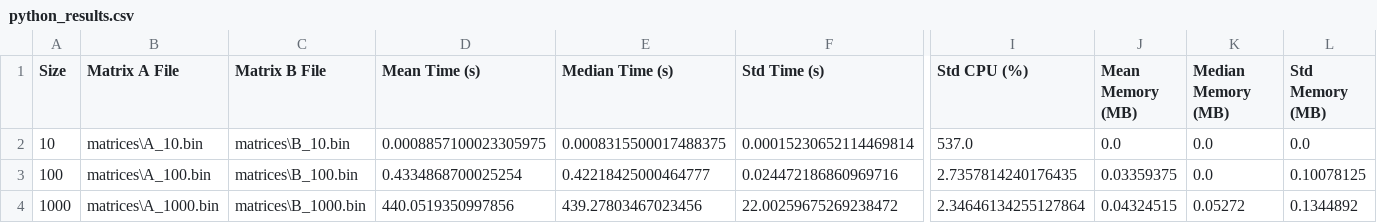
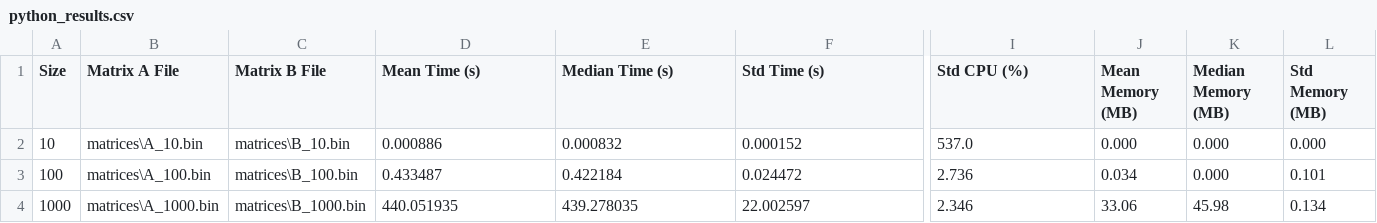
Before and after one commit to KaarloCaballero/big-data_task_1, a CSV file: results/python_results.csv, drawn as a sheet; only a part is shown, gaps mark what is left out; the diff names each change by its address in the sheet, - before the commit and + after, or states it on an @@ line.

```diff
--- a/results/python_results.csv
+++ b/results/python_results.csv
-D2 (Mean Time (s)): 0.0008857100023305975
+D2 (Mean Time (s)): 0.000886
-E2 (Median Time (s)): 0.0008315500017488375
+E2 (Median Time (s)): 0.000832
-F2 (Std Time (s)): 0.00015230652114469814
+F2 (Std Time (s)): 0.000152
-J2 (Mean Memory (MB)): 0.0
+J2 (Mean Memory (MB)): 0.000
-K2:K3 (Median Memory (MB)): 0.0
+K2:K3 (Median Memory (MB)): 0.000
-L2 (Std Memory (MB)): 0.0
+L2 (Std Memory (MB)): 0.000
-D3 (Mean Time (s)): 0.4334868700025254
+D3 (Mean Time (s)): 0.433487
-E3 (Median Time (s)): 0.42218425000464777
+E3 (Median Time (s)): 0.422184
-F3 (Std Time (s)): 0.024472186860969716
+F3 (Std Time (s)): 0.024472
-I3 (Std CPU (%)): 2.7357814240176435
+I3 (Std CPU (%)): 2.736
-J3 (Mean Memory (MB)): 0.03359375
+J3 (Mean Memory (MB)): 0.034
-L3 (Std Memory (MB)): 0.10078125
+L3 (Std Memory (MB)): 0.101
-D4 (Mean Time (s)): 440.0519350997856
+D4 (Mean Time (s)): 440.051935
-E4 (Median Time (s)): 439.27803467023456
+E4 (Median Time (s)): 439.278035
-F4 (Std Time (s)): 22.00259675269238472
+F4 (Std Time (s)): 22.002597
-I4 (Std CPU (%)): 2.34646134255127864
+I4 (Std CPU (%)): 2.346
-J4 (Mean Memory (MB)): 0.04324515
+J4 (Mean Memory (MB)): 33.06
-K4 (Median Memory (MB)): 0.05272
+K4 (Median Memory (MB)): 45.98
-L4 (Std Memory (MB)): 0.1344892
+L4 (Std Memory (MB)): 0.134
```
Also changed, not shown: results/c_results.csv, results/java_results.csv, 17 other files.
